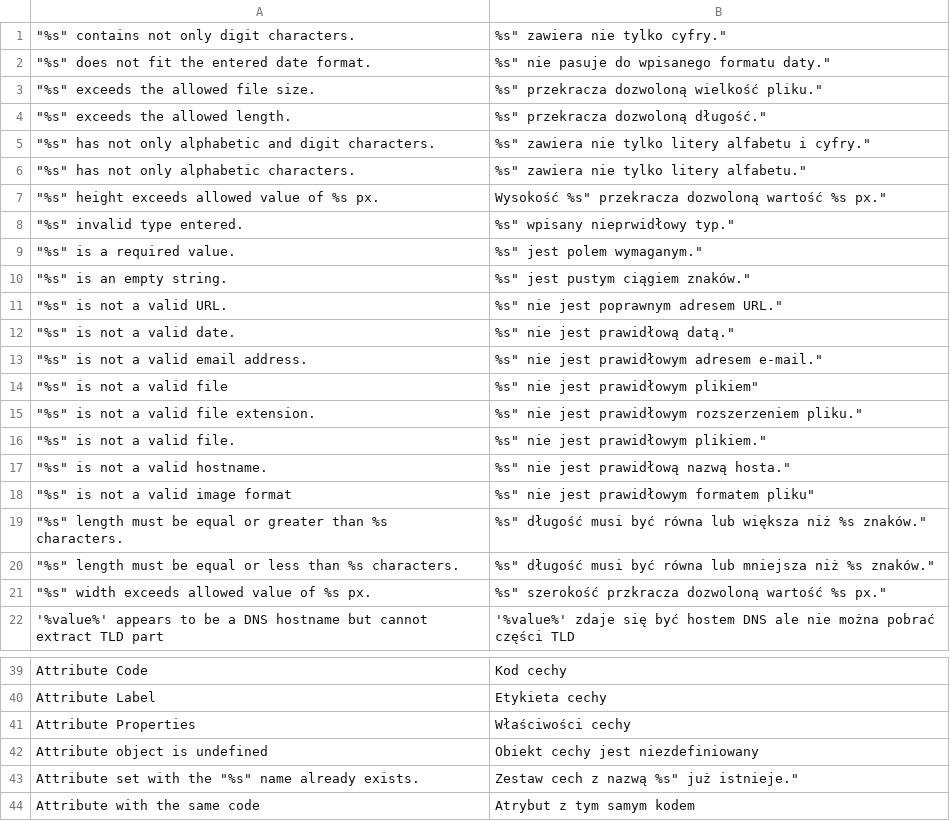
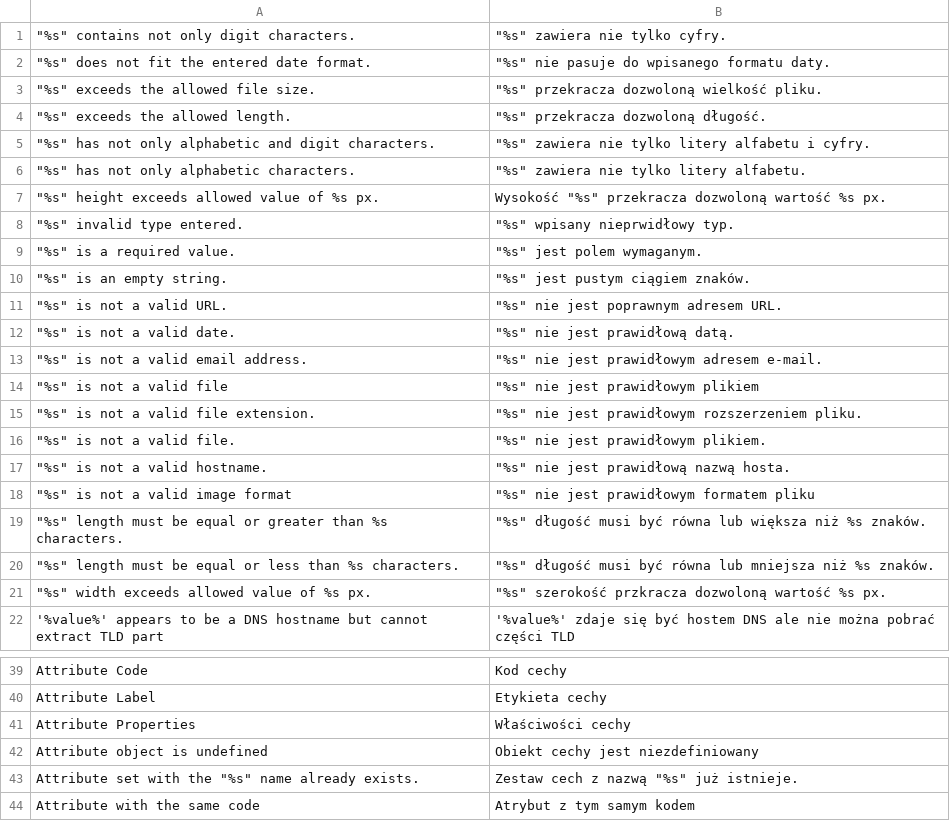
Before and after one commit to SnowdogApps/Magento-Translation-pl_PL, a CSV file: pl_PL/Mage_Eav.csv, drawn as a sheet; only a part is shown, gaps mark what is left out; the diff covers the shown part only.

```diff
--- a/pl_PL/Mage_Eav.csv
+++ b/pl_PL/Mage_Eav.csv
@@ -1,22 +1,22 @@
-"""%s"" contains not only digit characters.",""%s" zawiera nie tylko cyfry."
-"""%s"" does not fit the entered date format.",""%s" nie pasuje do wpisanego formatu daty."
-"""%s"" exceeds the allowed file size.",""%s" przekracza dozwoloną wielkość pliku."
-"""%s"" exceeds the allowed length.",""%s" przekracza dozwoloną długość."
-"""%s"" has not only alphabetic and digit characters.",""%s" zawiera nie tylko litery alfabetu i cyfry."
-"""%s"" has not only alphabetic characters.",""%s" zawiera nie tylko litery alfabetu."
-"""%s"" height exceeds allowed value of %s px.","Wysokość "%s" przekracza dozwoloną wartość %s px."
-"""%s"" invalid type entered.",""%s" wpisany nieprwidłowy typ."
-"""%s"" is a required value.",""%s" jest polem wymaganym."
-"""%s"" is an empty string.",""%s" jest pustym ciągiem znaków."
-"""%s"" is not a valid URL.",""%s" nie jest poprawnym adresem URL."
-"""%s"" is not a valid date.",""%s" nie jest prawidłową datą."
-"""%s"" is not a valid email address.",""%s" nie jest prawidłowym adresem e-mail."
-"""%s"" is not a valid file",""%s" nie jest prawidłowym plikiem"
-"""%s"" is not a valid file extension.",""%s" nie jest prawidłowym rozszerzeniem pliku."
-"""%s"" is not a valid file.",""%s" nie jest prawidłowym plikiem."
-"""%s"" is not a valid hostname.",""%s" nie jest prawidłową nazwą hosta."
-"""%s"" is not a valid image format",""%s" nie jest prawidłowym formatem pliku"
-"""%s"" length must be equal or greater than %s characters.",""%s" długość musi być równa lub większa niż %s znaków."
-"""%s"" length must be equal or less than %s characters.",""%s" długość musi być równa lub mniejsza niż %s znaków."
-"""%s"" width exceeds allowed value of %s px.",""%s" szerokość przkracza dozwoloną wartość %s px."
+"""%s"" contains not only digit characters.","""%s"" zawiera nie tylko cyfry."
+"""%s"" does not fit the entered date format.","""%s"" nie pasuje do wpisanego formatu daty."
+"""%s"" exceeds the allowed file size.","""%s"" przekracza dozwoloną wielkość pliku."
+"""%s"" exceeds the allowed length.","""%s"" przekracza dozwoloną długość."
+"""%s"" has not only alphabetic and digit characters.","""%s"" zawiera nie tylko litery alfabetu i cyfry."
+"""%s"" has not only alphabetic characters.","""%s"" zawiera nie tylko litery alfabetu."
+"""%s"" height exceeds allowed value of %s px.","Wysokość ""%s"" przekracza dozwoloną wartość %s px."
+"""%s"" invalid type entered.","""%s"" wpisany nieprwidłowy typ."
+"""%s"" is a required value.","""%s"" jest polem wymaganym."
+"""%s"" is an empty string.","""%s"" jest pustym ciągiem znaków."
+"""%s"" is not a valid URL.","""%s"" nie jest poprawnym adresem URL."
+"""%s"" is not a valid date.","""%s"" nie jest prawidłową datą."
+"""%s"" is not a valid email address.","""%s"" nie jest prawidłowym adresem e-mail."
+"""%s"" is not a valid file","""%s"" nie jest prawidłowym plikiem"
+"""%s"" is not a valid file extension.","""%s"" nie jest prawidłowym rozszerzeniem pliku."
+"""%s"" is not a valid file.","""%s"" nie jest prawidłowym plikiem."
+"""%s"" is not a valid hostname.","""%s"" nie jest prawidłową nazwą hosta."
+"""%s"" is not a valid image format","""%s"" nie jest prawidłowym formatem pliku"
+"""%s"" length must be equal or greater than %s characters.","""%s"" długość musi być równa lub większa niż %s znaków."
+"""%s"" length must be equal or less than %s characters.","""%s"" długość musi być równa lub mniejsza niż %s znaków."
+"""%s"" width exceeds allowed value of %s px.","""%s"" szerokość przkracza dozwoloną wartość %s px."
 "'%value%' appears to be a DNS hostname but cannot extract TLD part","'%value%' zdaje się być hostem DNS ale nie można pobrać części TLD"
@@ -42,3 +42,3 @@
 "Attribute object is undefined","Obiekt cechy jest niezdefiniowany"
-"Attribute set with the ""%s"" name already exists.","Zestaw cech z nazwą "%s" już istnieje."
+"Attribute set with the ""%s"" name already exists.","Zestaw cech z nazwą ""%s"" już istnieje."
 "Attribute with the same code","Atrybut z tym samym kodem"
```
Also changed, not shown: 3 edited cells elsewhere in this file, pl_PL/Mage_Catalog.csv, pl_PL/Mage_CatalogInventory.csv, 48 other files.
